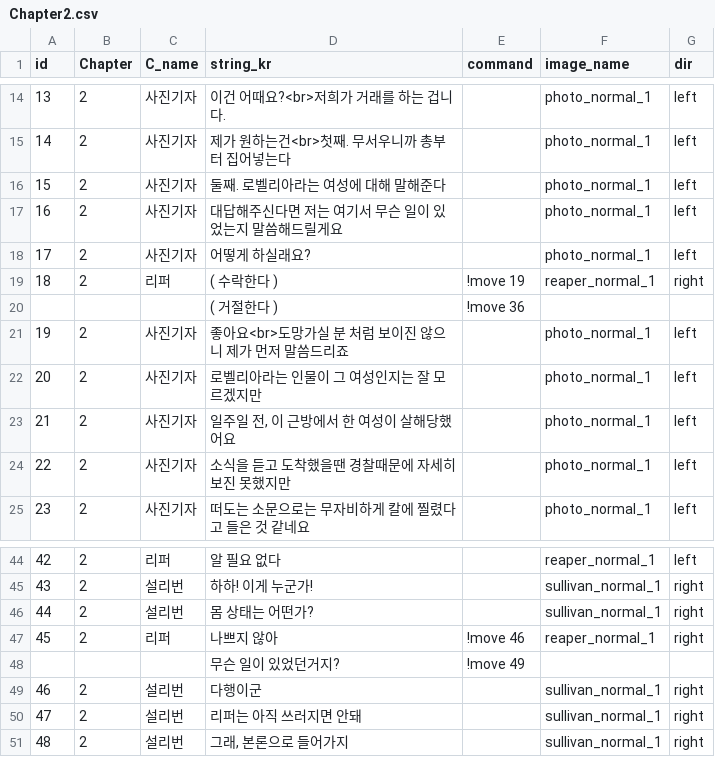
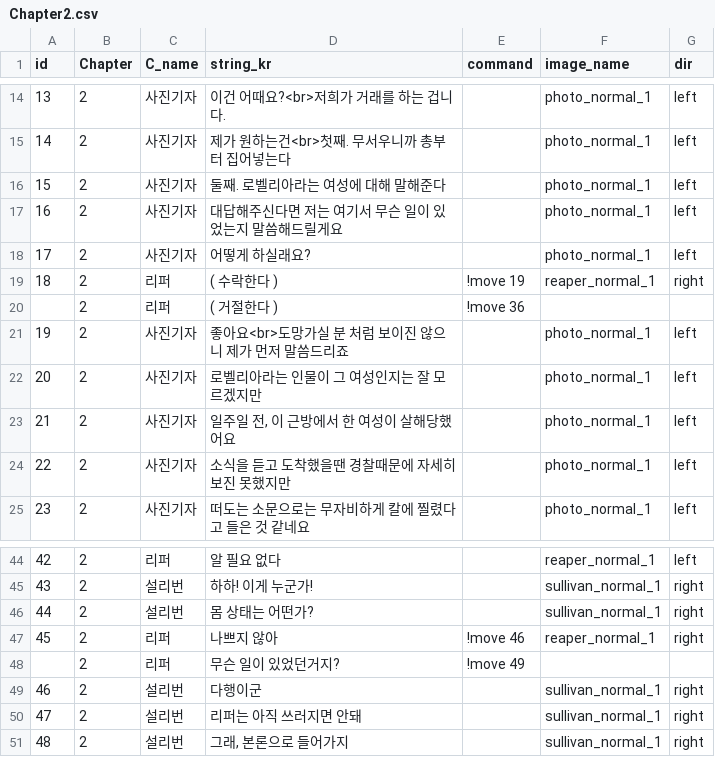
Before and after one commit to heyhobeach/ChasingFox-Dream-ver.2, a CSV file: Assets/Resources/FindTest/KOR/Chapter2/Chapter2.csv, drawn as a sheet; only a part is shown, gaps mark what is left out.

```diff
--- a/Assets/Resources/FindTest/KOR/Chapter2/Chapter2.csv
+++ b/Assets/Resources/FindTest/KOR/Chapter2/Chapter2.csv
@@ -19,3 +19,3 @@ id,Chapter,C_name,string_kr,command,image_name,dir
 18,2,리퍼,( 수락한다 ),!move 19,reaper_normal_1,right
-,,,( 거절한다 ),!move 36,,
+,2,리퍼,( 거절한다 ),!move 36,,
 19,2,사진기자,좋아요<br>도망가실 분 처럼 보이진 않으니 제가 먼저 말씀드리죠,,photo_normal_1,left
@@ -47,3 +47,3 @@ id,Chapter,C_name,string_kr,command,image_name,dir
 45,2,리퍼,나쁘지 않아,!move 46,reaper_normal_1,right
-,,,무슨 일이 있었던거지?,!move 49,,
+,2,리퍼,무슨 일이 있었던거지?,!move 49,,
 46,2,설리번,다행이군,,sullivan_normal_1,right
```
Also changed, not shown: Assets/Resources/FindTest/KOR/Chapter0/Chapter0.csv, Assets/Resources/FindTest/KOR/Chapter1/Chapter1.csv, 8 other files.
